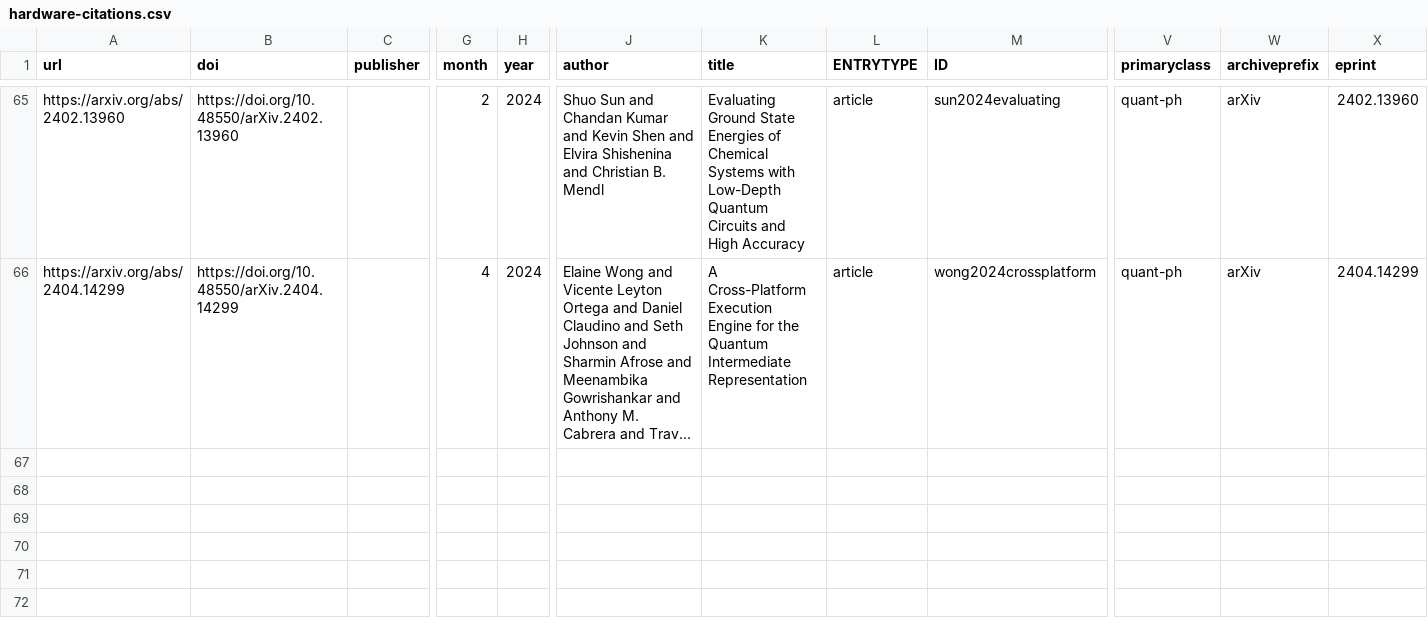
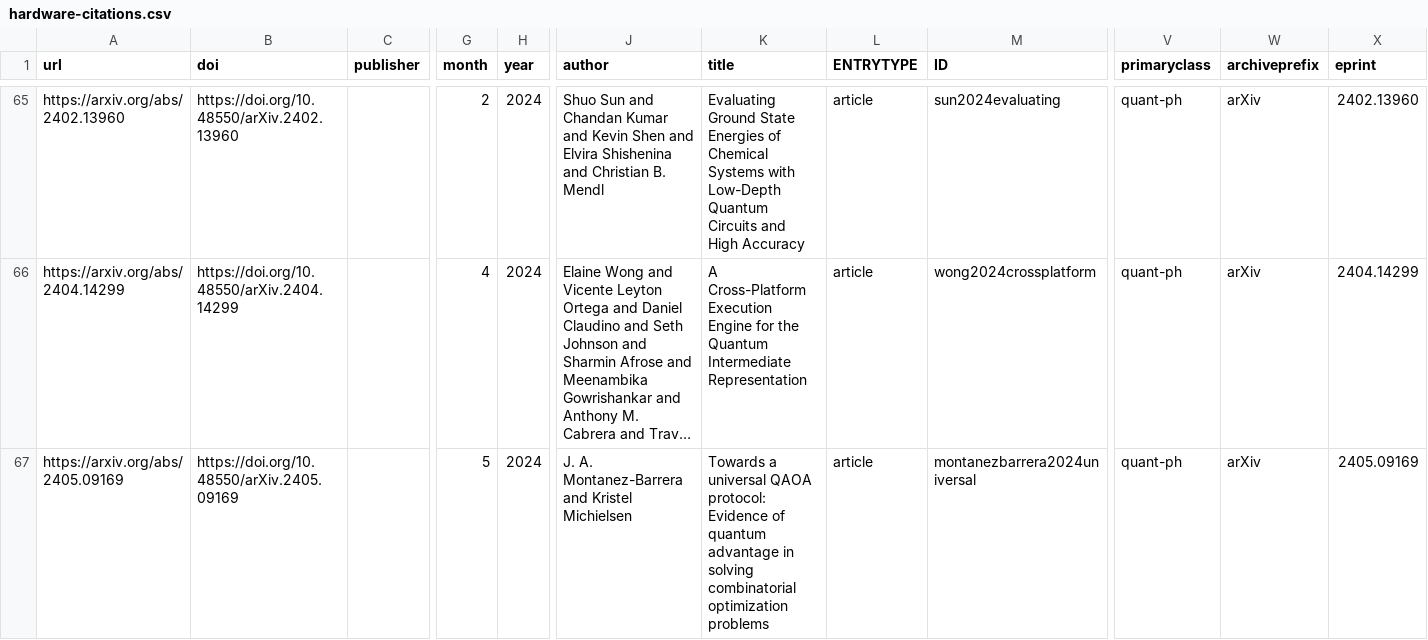
Before and after one commit to CQCL/quantinuum-publications, a CSV file: csv/hardware-citations.csv, drawn as a sheet; only a part is shown, gaps mark what is left out; long unchanged cells end in …; rows hold the shown columns only; the diff names each change by its address in the sheet, - before the commit and + after, or states it on an @@ line.

```diff
--- a/csv/hardware-citations.csv
+++ b/csv/hardware-citations.csv
+row 67: https://arxiv.org/abs/2405.09169 | https://doi.org/10.48550/arXiv.2405.09169 |  | 5 | 2024 | J. A. Montanez-Barrera and Kristel Michielsen | Towards a universal QAOA protocol: Evidence of quantum advantage in solving combinatorial optimization problems | article | montanezbarrera2024universal | quant-ph | arXiv | 2405.09169
```
Also changed, not shown: csv/hardware-references.csv, csv/website.csv.
